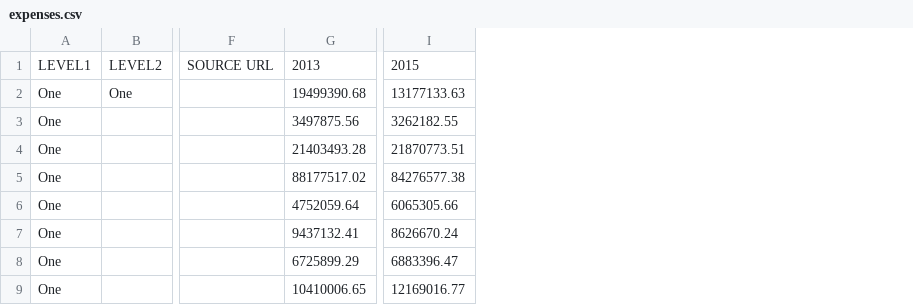
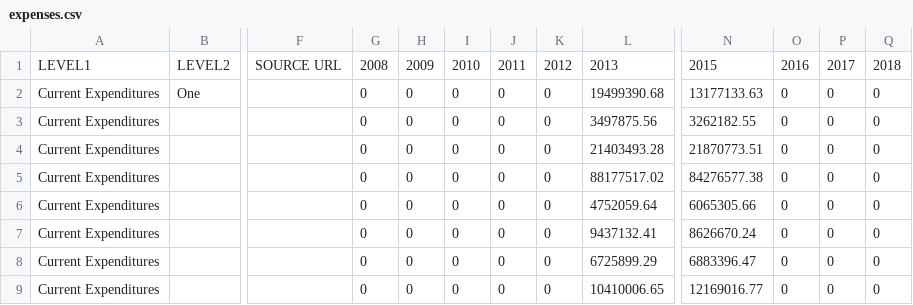
Before and after one commit to goinvo/Visual-Town-Budget, a CSV file: src/httpdocs/data/processing/expenses.csv, drawn as a sheet; only a part is shown, gaps mark what is left out; removed rows and columns are numbered as before the commit, all else as after; the diff names each change by its address in the sheet, - before the commit and + after, or states it on an @@ line.

```diff
--- a/src/httpdocs/data/processing/expenses.csv
+++ b/src/httpdocs/data/processing/expenses.csv
-column A, rows 1-9: LEVEL1 | One | One | One | One | One | One | One | One
+column A, rows 1-9: LEVEL1 | Current Expenditures | Current Expenditures | Current Expenditures | Current Expenditures | Current Expenditures | Current Expenditures | Current Expenditures | Current Expenditures
+column G, rows 1-9: 2008 | 0 | 0 | 0 | 0 | 0 | 0 | 0 | 0
+column H, rows 1-9: 2009 | 0 | 0 | 0 | 0 | 0 | 0 | 0 | 0
+column I, rows 1-9: 2010 | 0 | 0 | 0 | 0 | 0 | 0 | 0 | 0
+column J, rows 1-9: 2011 | 0 | 0 | 0 | 0 | 0 | 0 | 0 | 0
+column K, rows 1-9: 2012 | 0 | 0 | 0 | 0 | 0 | 0 | 0 | 0
+column O, rows 1-9: 2016 | 0 | 0 | 0 | 0 | 0 | 0 | 0 | 0
+column P, rows 1-9: 2017 | 0 | 0 | 0 | 0 | 0 | 0 | 0 | 0
+column Q, rows 1-9: 2018 | 0 | 0 | 0 | 0 | 0 | 0 | 0 | 0
```
Also changed, not shown: src/httpdocs/data/processing/revenues.csv, src/httpdocs/data/revenues.csv, 19 other files.
